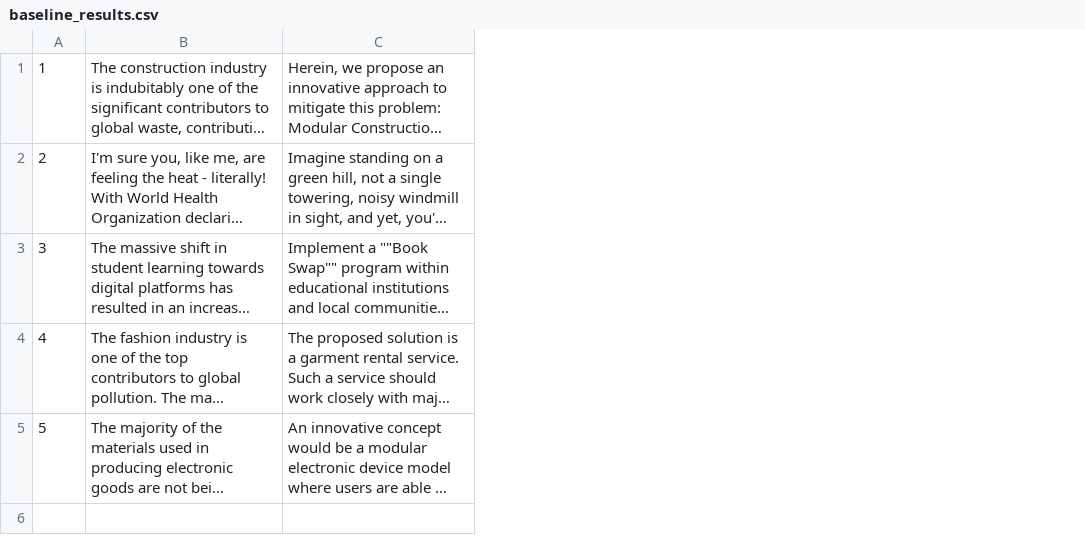
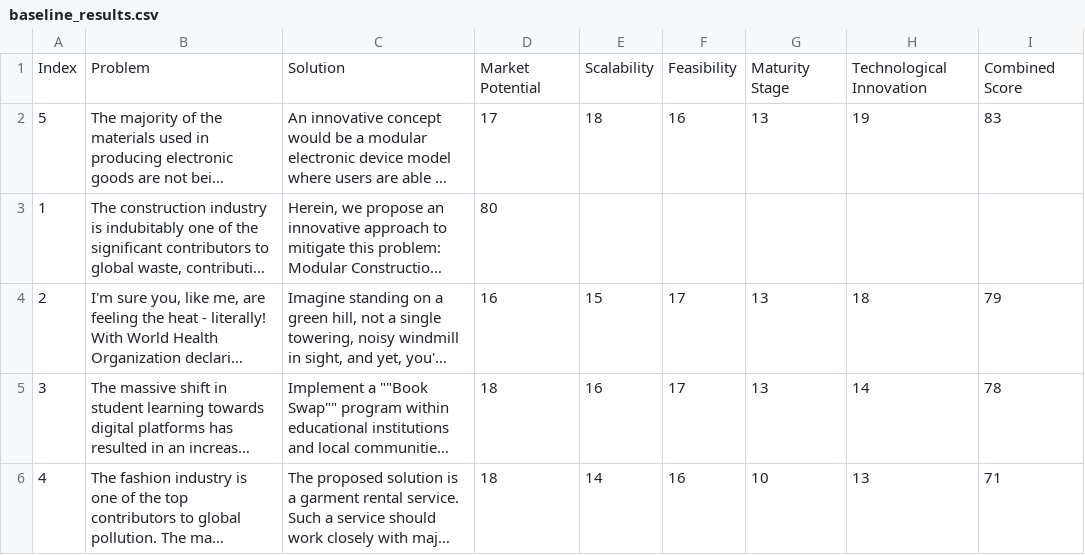
Before and after one commit to Rocksen1683/EcoPulse, a CSV file: data/baseline_results.csv, drawn as a sheet; long unchanged cells end in …; addresses are those after the commit; the diff names each change by its address in the sheet, - before the commit and + after, or states it on an @@ line.

Commit message:
Completed Baseline Model with rankings

```diff
--- a/data/baseline_results.csv
+++ b/data/baseline_results.csv
+column D, rows 3-6: 80 | 16 | 18 | 18
+column E, rows 4-6: 15 | 16 | 14
+column F, rows 4-6: 17 | 17 | 16
+column G, rows 4-6: 13 | 13 | 10
+column H, rows 4-6: 18 | 14 | 13
+column I, rows 4-6: 79 | 78 | 71
+row 1: Index | Problem | Solution | Market Potential | Scalability | Feasibility | Maturity Stage | Technological Innovation | Combined Score
@@ row 5 moved to row 2: 5 @@
```
Also changed, not shown: 1 other file.
